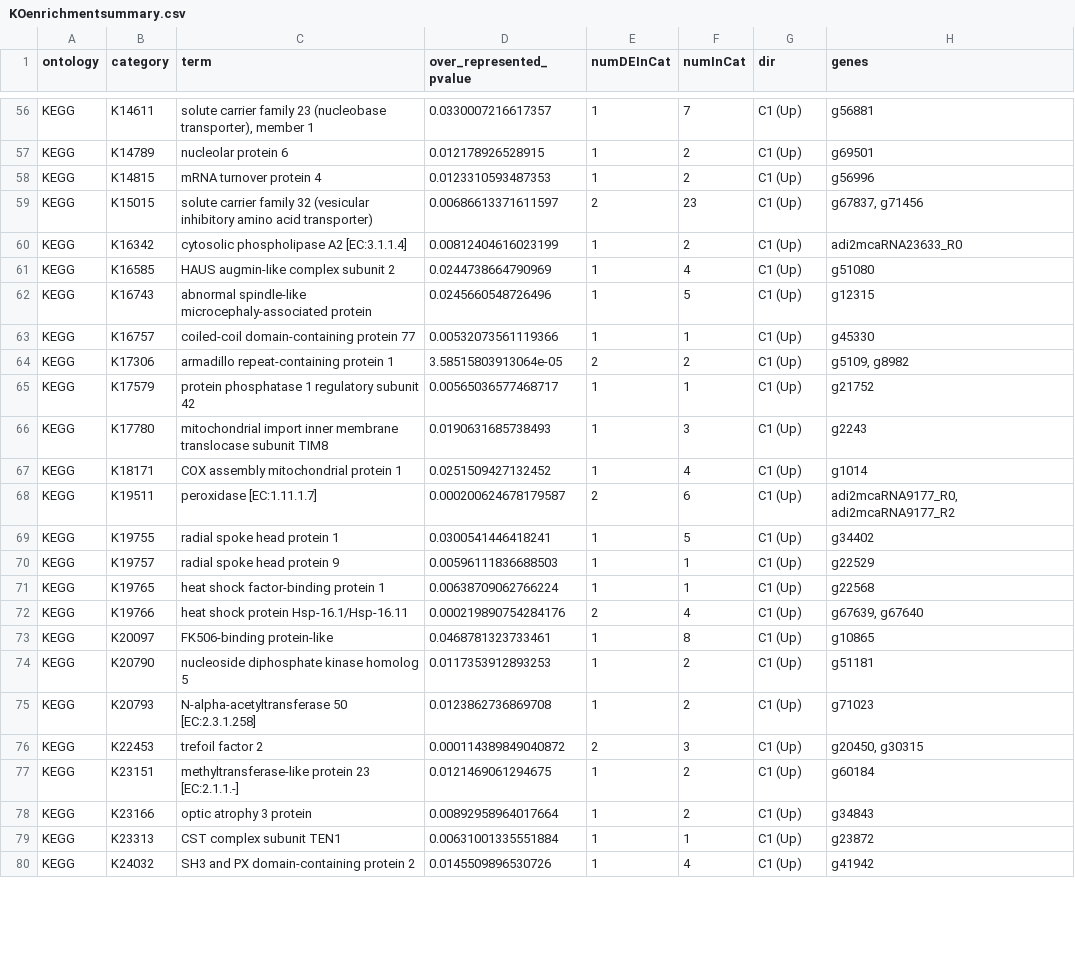
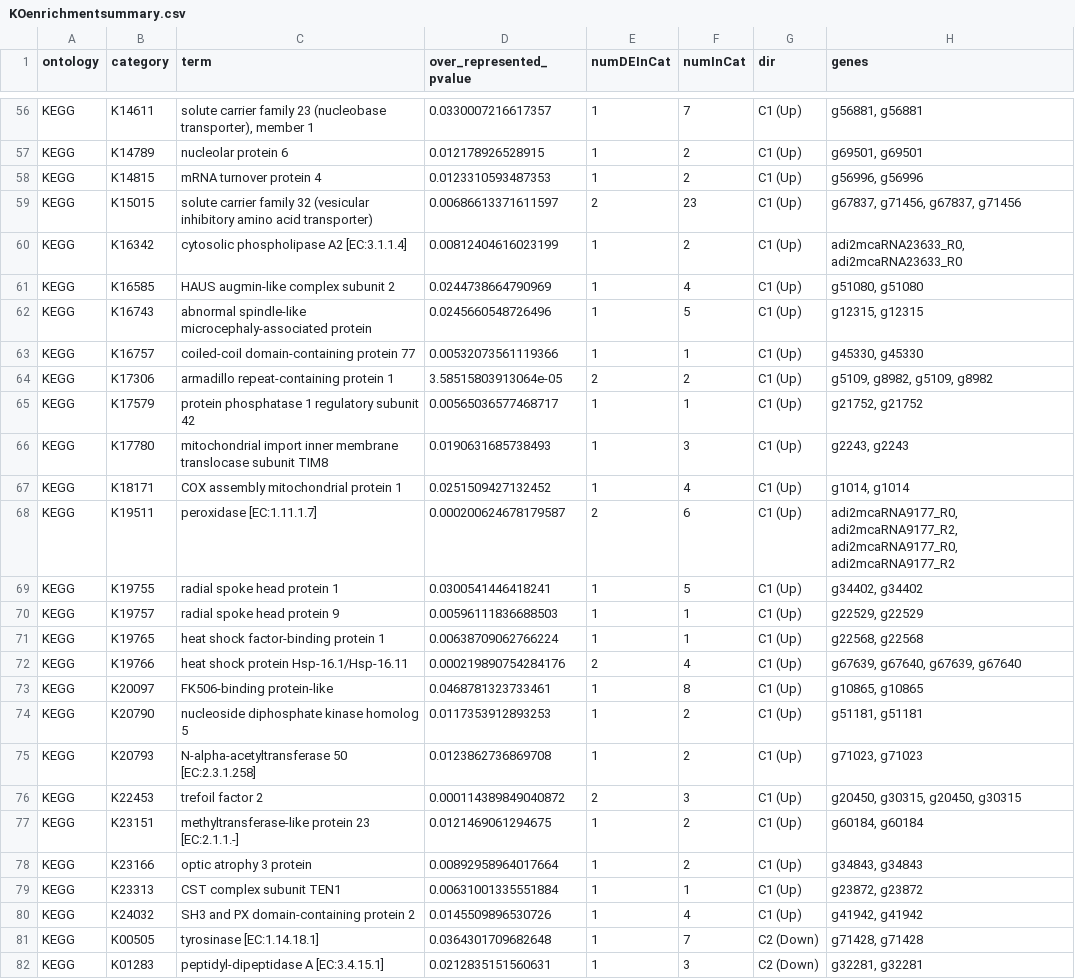
Before and after one commit to echille/Mcapitata_OA_Developmental_Gene_Expression_Timeseries, a CSV file: 5-Planula-GO-Enrichment-Analysis/Output/KOenrichmentsummary.csv, drawn as a sheet; only a part is shown, gaps mark what is left out; the diff covers the shown part only.

Commit message:
Fixing gene redundancy GO summary and adding KO summary

```diff
--- a/5-Planula-GO-Enrichment-Analysis/Output/KOenrichmentsummary.csv
+++ b/5-Planula-GO-Enrichment-Analysis/Output/KOenrichmentsummary.csv
@@ -56,25 +56,27 @@
-"KEGG","K14611","solute carrier family 23 (nucleobase transporter), member 1",0.0330007216617357,1,7,"C1 (Up)","g56881"
-"KEGG","K14789","nucleolar protein 6",0.012178926528915,1,2,"C1 (Up)","g69501"
-"KEGG","K14815","mRNA turnover protein 4",0.0123310593487353,1,2,"C1 (Up)","g56996"
-"KEGG","K15015","solute carrier family 32 (vesicular inhibitory amino acid transporter)",0.00686613371611597,2,23,"C1 (Up)","g67837, g71456"
-"KEGG","K16342","cytosolic phospholipase A2 [EC:3.1.1.4]",0.00812404616023199,1,2,"C1 (Up)","adi2mcaRNA23633_R0"
-"KEGG","K16585","HAUS augmin-like complex subunit 2",0.0244738664790969,1,4,"C1 (Up)","g51080"
-"KEGG","K16743","abnormal spindle-like microcephaly-associated protein",0.0245660548726496,1,5,"C1 (Up)","g12315"
-"KEGG","K16757","coiled-coil domain-containing protein 77",0.00532073561119366,1,1,"C1 (Up)","g45330"
-"KEGG","K17306","armadillo repeat-containing protein 1",3.58515803913064e-05,2,2,"C1 (Up)","g5109, g8982"
-"KEGG","K17579","protein phosphatase 1 regulatory subunit 42",0.00565036577468717,1,1,"C1 (Up)","g21752"
-"KEGG","K17780","mitochondrial import inner membrane translocase subunit TIM8",0.0190631685738493,1,3,"C1 (Up)","g2243"
-"KEGG","K18171","COX assembly mitochondrial protein 1",0.0251509427132452,1,4,"C1 (Up)","g1014"
-"KEGG","K19511","peroxidase [EC:1.11.1.7]",0.000200624678179587,2,6,"C1 (Up)","adi2mcaRNA9177_R0, adi2mcaRNA9177_R2"
-"KEGG","K19755","radial spoke head protein 1",0.0300541446418241,1,5,"C1 (Up)","g34402"
-"KEGG","K19757","radial spoke head protein 9",0.00596111836688503,1,1,"C1 (Up)","g22529"
-"KEGG","K19765","heat shock factor-binding protein 1",0.00638709062766224,1,1,"C1 (Up)","g22568"
-"KEGG","K19766","heat shock protein Hsp-16.1/Hsp-16.11",0.000219890754284176,2,4,"C1 (Up)","g67639, g67640"
-"KEGG","K20097","FK506-binding protein-like",0.0468781323733461,1,8,"C1 (Up)","g10865"
-"KEGG","K20790","nucleoside diphosphate kinase homolog 5",0.0117353912893253,1,2,"C1 (Up)","g51181"
-"KEGG","K20793","N-alpha-acetyltransferase 50 [EC:2.3.1.258]",0.0123862736869708,1,2,"C1 (Up)","g71023"
-"KEGG","K22453","trefoil factor 2",0.000114389849040872,2,3,"C1 (Up)","g20450, g30315"
-"KEGG","K23151","methyltransferase-like protein 23 [EC:2.1.1.-]",0.0121469061294675,1,2,"C1 (Up)","g60184"
-"KEGG","K23166","optic atrophy 3 protein",0.00892958964017664,1,2,"C1 (Up)","g34843"
-"KEGG","K23313","CST complex subunit TEN1",0.00631001335551884,1,1,"C1 (Up)","g23872"
-"KEGG","K24032","SH3 and PX domain-containing protein 2",0.0145509896530726,1,4,"C1 (Up)","g41942"
+"KEGG","K14611","solute carrier family 23 (nucleobase transporter), member 1",0.0330007216617357,1,7,"C1 (Up)","g56881, g56881"
+"KEGG","K14789","nucleolar protein 6",0.012178926528915,1,2,"C1 (Up)","g69501, g69501"
+"KEGG","K14815","mRNA turnover protein 4",0.0123310593487353,1,2,"C1 (Up)","g56996, g56996"
+"KEGG","K15015","solute carrier family 32 (vesicular inhibitory amino acid transporter)",0.00686613371611597,2,23,"C1 (Up)","g67837, g71456, g67837, g71456"
+"KEGG","K16342","cytosolic phospholipase A2 [EC:3.1.1.4]",0.00812404616023199,1,2,"C1 (Up)","adi2mcaRNA23633_R0, adi2mcaRNA23633_R0"
+"KEGG","K16585","HAUS augmin-like complex subunit 2",0.0244738664790969,1,4,"C1 (Up)","g51080, g51080"
+"KEGG","K16743","abnormal spindle-like microcephaly-associated protein",0.0245660548726496,1,5,"C1 (Up)","g12315, g12315"
+"KEGG","K16757","coiled-coil domain-containing protein 77",0.00532073561119366,1,1,"C1 (Up)","g45330, g45330"
+"KEGG","K17306","armadillo repeat-containing protein 1",3.58515803913064e-05,2,2,"C1 (Up)","g5109, g8982, g5109, g8982"
+"KEGG","K17579","protein phosphatase 1 regulatory subunit 42",0.00565036577468717,1,1,"C1 (Up)","g21752, g21752"
+"KEGG","K17780","mitochondrial import inner membrane translocase subunit TIM8",0.0190631685738493,1,3,"C1 (Up)","g2243, g2243"
+"KEGG","K18171","COX assembly mitochondrial protein 1",0.0251509427132452,1,4,"C1 (Up)","g1014, g1014"
+"KEGG","K19511","peroxidase [EC:1.11.1.7]",0.000200624678179587,2,6,"C1 (Up)","adi2mcaRNA9177_R0, adi2mcaRNA9177_R2, adi2mcaRNA9177_R0, adi2mcaRNA9177_R2"
+"KEGG","K19755","radial spoke head protein 1",0.0300541446418241,1,5,"C1 (Up)","g34402, g34402"
+"KEGG","K19757","radial spoke head protein 9",0.00596111836688503,1,1,"C1 (Up)","g22529, g22529"
+"KEGG","K19765","heat shock factor-binding protein 1",0.00638709062766224,1,1,"C1 (Up)","g22568, g22568"
+"KEGG","K19766","heat shock protein Hsp-16.1/Hsp-16.11",0.000219890754284176,2,4,"C1 (Up)","g67639, g67640, g67639, g67640"
+"KEGG","K20097","FK506-binding protein-like",0.0468781323733461,1,8,"C1 (Up)","g10865, g10865"
+"KEGG","K20790","nucleoside diphosphate kinase homolog 5",0.0117353912893253,1,2,"C1 (Up)","g51181, g51181"
+"KEGG","K20793","N-alpha-acetyltransferase 50 [EC:2.3.1.258]",0.0123862736869708,1,2,"C1 (Up)","g71023, g71023"
+"KEGG","K22453","trefoil factor 2",0.000114389849040872,2,3,"C1 (Up)","g20450, g30315, g20450, g30315"
+"KEGG","K23151","methyltransferase-like protein 23 [EC:2.1.1.-]",0.0121469061294675,1,2,"C1 (Up)","g60184, g60184"
+"KEGG","K23166","optic atrophy 3 protein",0.00892958964017664,1,2,"C1 (Up)","g34843, g34843"
+"KEGG","K23313","CST complex subunit TEN1",0.00631001335551884,1,1,"C1 (Up)","g23872, g23872"
+"KEGG","K24032","SH3 and PX domain-containing protein 2",0.0145509896530726,1,4,"C1 (Up)","g41942, g41942"
+"KEGG","K00505","tyrosinase [EC:1.14.18.1]",0.0364301709682648,1,7,"C2 (Down)","g71428, g71428"
+"KEGG","K01283","peptidyl-dipeptidase A [EC:3.4.15.1]",0.0212835151560631,1,3,"C2 (Down)","g32281, g32281"
```
Also changed, not shown: 11 added rows and 61 edited cells elsewhere in this file.
